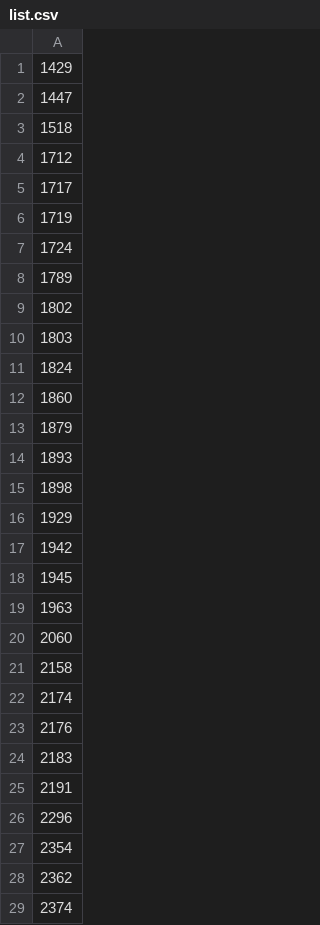
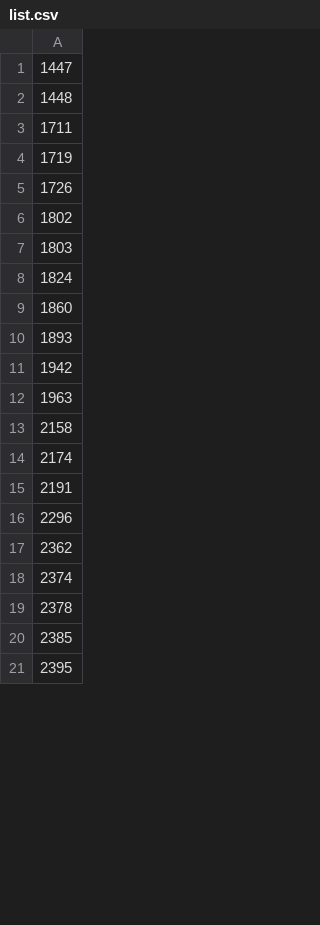
Before and after one commit to uedatakeshi/kabusphp, a CSV file: list.csv, drawn as a sheet; only a part is shown; the shorter side is filled out with more unchanged rows; the diff covers the shown part only.

```diff
--- a/list.csv
+++ b/list.csv
@@ -1,9 +1,6 @@
-1429
 1447
-1518
-1712
-1717
+1448
+1711
 1719
-1724
-1789
+1726
 1802
@@ -12,17 +9,9 @@
 1860
-1879
 1893
-1898
-1929
 1942
-1945
 1963
-2060
 2158
 2174
-2176
-2183
 2191
 2296
-2354
 2362
```
Also changed, not shown: 33 added rows, 16 removed rows and 13 edited cells elsewhere in this file, 1 other file.
